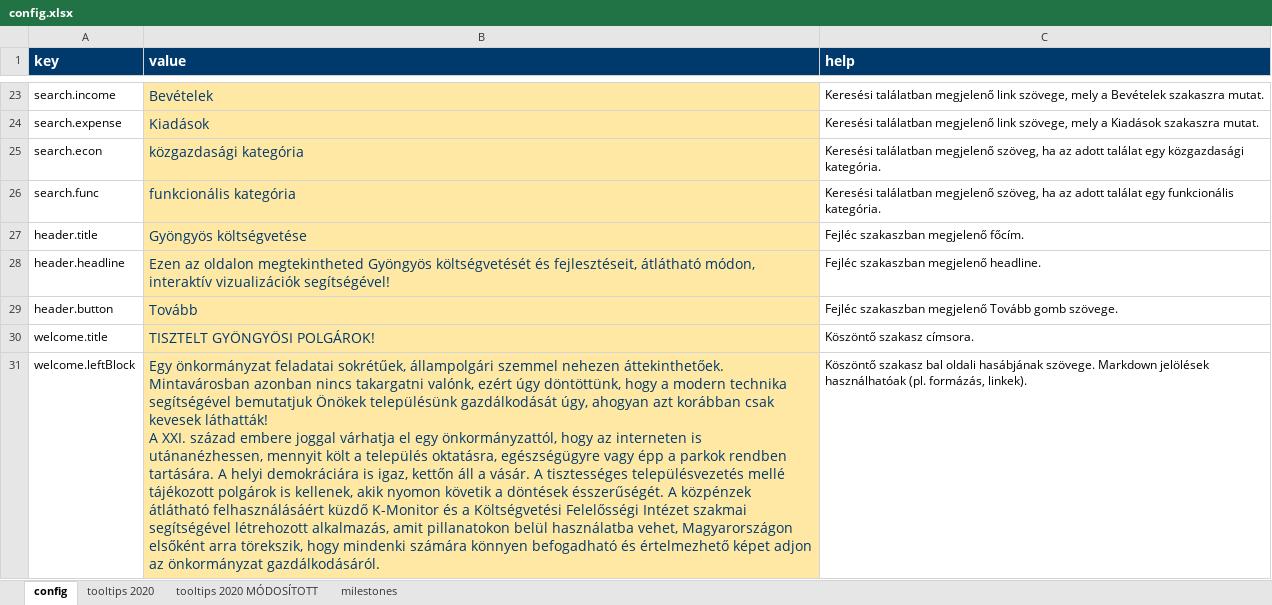
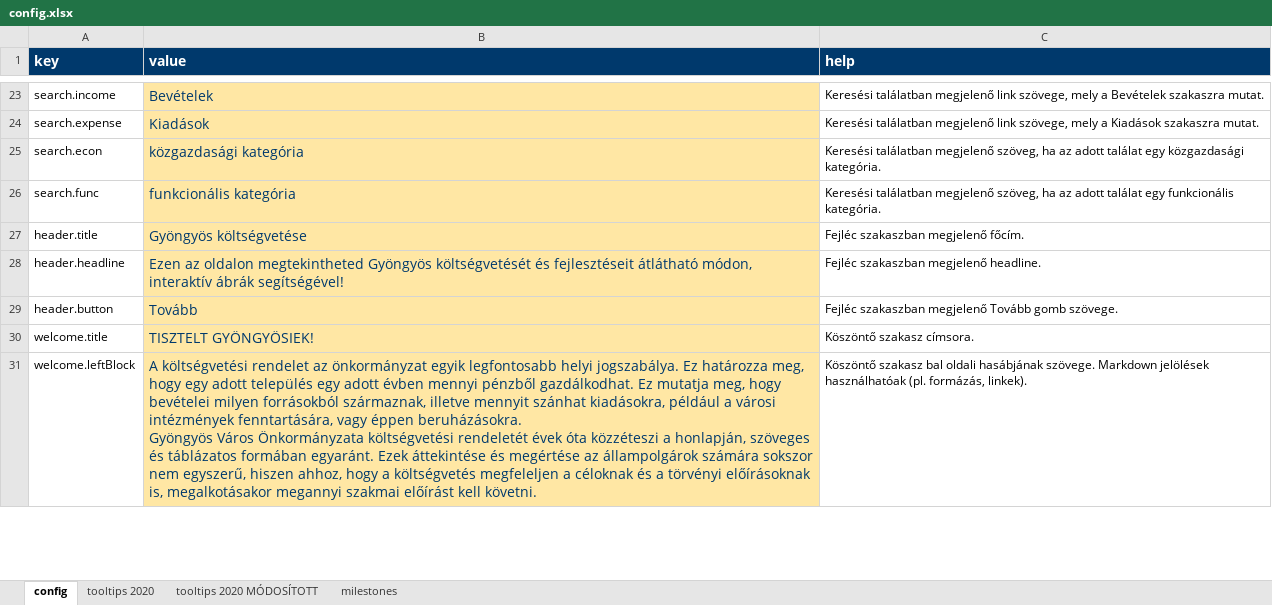
Before and after one commit to k-monitor/onkormanyzati-koltsegvetes-v2, an Excel workbook: input/config.xlsx, sheet config, drawn as a sheet; only a part is shown, gaps mark what is left out; values as stored, in another font and other column widths than the file's, no borders; ↵ is a line break in a cell; the diff covers the shown part only; the diff names each change by its address in the sheet, - before the commit and + after, or states it on an @@ line.

Commit message:
added config and imgs from Miki (imgs resized, optimized)

```diff
--- a/input/config.xlsx (sheet config)
+++ b/input/config.xlsx (sheet config)
-B28 (value): …költségvetését és fejlesztéseit, átlátható módon, interaktív vizualizációk segítségével!
+B28 (value): …költségvetését és fejlesztéseit átlátható módon, interaktív ábrák segítségével!
-B30 (value): TISZTELT GYÖNGYÖSI POLGÁROK!
+B30 (value): TISZTELT GYÖNGYÖSIEK!
-B31 (value): Egy önkormányzat feladatai sokrétűek, állampolgári szemmel nehezen áttekinthetőek. Mintavárosban azonban nincs takargatni valónk, ezért úgy döntöttünk, hogy a modern technika segítségével bemutatjuk Önökek településünk gazdálkodását úgy, ahogyan azt korábban csak kevesek láthatták! ↵ A XXI. század embere joggal várhatja el egy önkormányzattól, hogy az interneten is utánanézhessen, mennyit költ a település oktatásra, egészségügyre vagy épp a parkok rendben tartására. A helyi demokráciára is igaz, kettőn áll a vásár. A tisztességes településvezetés mellé tájékozott polgárok is kellenek, akik nyomon követik a döntések ésszerűségét. A közpénzek átlátható felhasználásáért küzdő K-Monitor és a Költségvetési Felelősségi Intézet szakmai segítségével létrehozott alkalmazás, amit pillanatokon belül használatba vehet, Magyarországon elsőként arra törekszik, hogy mindenki számára könnyen befogadható és értelmezhető képet adjon az önkormányzat gazdálkodásáról.
+B31 (value): A költségvetési rendelet az önkormányzat egyik legfontosabb helyi jogszabálya. Ez határozza meg, hogy egy adott település egy adott évben mennyi pénzből gazdálkodhat. Ez mutatja meg, hogy bevételei milyen forrásokból származnak, illetve mennyit szánhat kiadásokra, például a városi intézmények fenntartására, vagy éppen beruházásokra. ↵ Gyöngyös Város Önkormányzata költségvetési rendeletét évek óta közzéteszi a honlapján, szöveges és táblázatos formában egyaránt. Ezek áttekintése és megértése az állampolgárok számára sokszor nem egyszerű, hiszen ahhoz, hogy a költségvetés megfeleljen a céloknak és a törvényi előírásoknak is, megalkotásakor megannyi szakmai előírást kell követni.
```
Also changed, not shown: 9 edited cells and cell formats elsewhere in this sheet, sheet tooltips 2020, sheet tooltips 2020 MÓDOSÍTOTT, sheet milestones, 11 other files.
